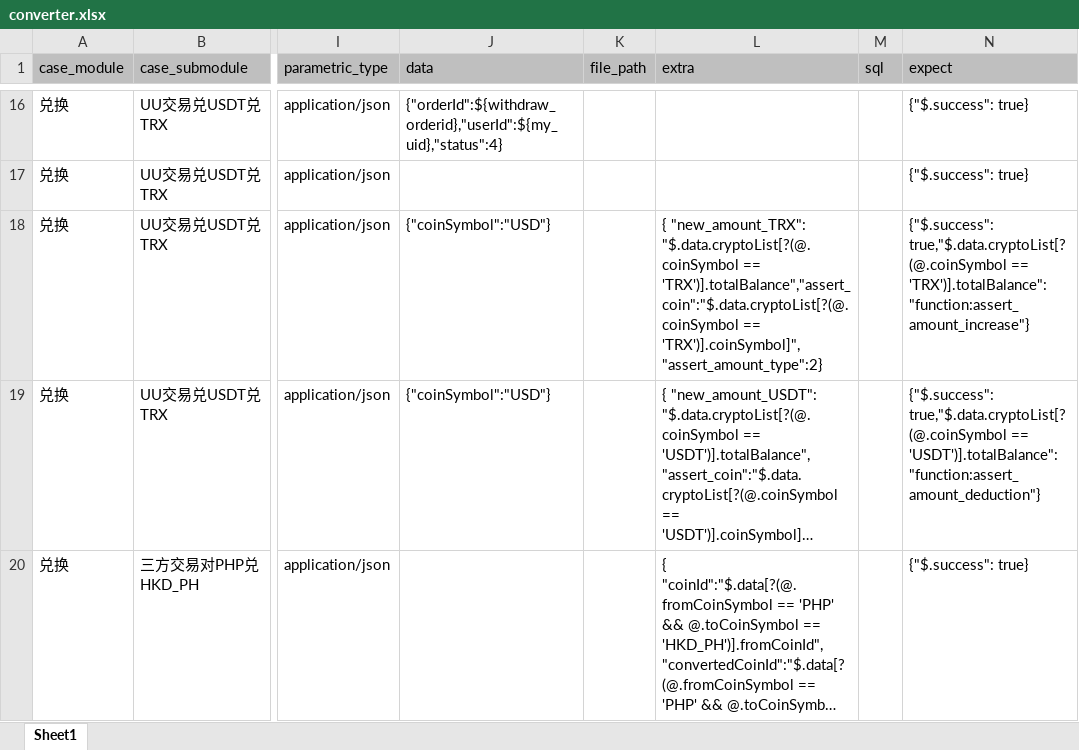
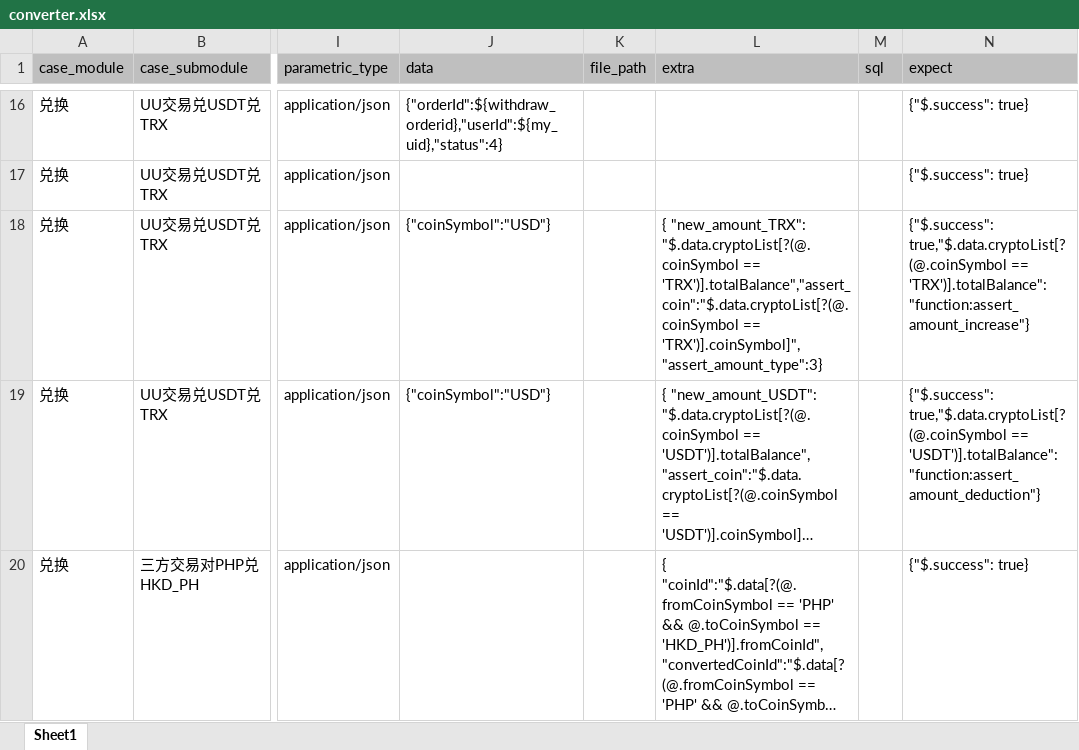
Before and after one commit to yuanshirenasdas24525/test_automation_platform, an Excel workbook: data/api_auto/uu_api/converter.xlsx, sheet Sheet1, drawn as a sheet; only a part is shown, gaps mark what is left out; long unchanged cells end in …; values as stored, in another font and other column widths than the file's, no borders; the diff names each change by its address in the sheet, - before the commit and + after, or states it on an @@ line.

Commit message:
1.修改断言方法，增加数据计算断言方式 2.新增兑换，充值断言

```diff
--- a/data/api_auto/uu_api/converter.xlsx (sheet Sheet1)
+++ b/data/api_auto/uu_api/converter.xlsx (sheet Sheet1)
-L18 (extra): …'TRX')].totalBalance","assert_coin":"$.data.cryptoList[?(@.coinSymbol == 'TRX')].coinSymbol]","assert_amount_type":2}
+L18 (extra): …'TRX')].totalBalance","assert_coin":"$.data.cryptoList[?(@.coinSymbol == 'TRX')].coinSymbol]","assert_amount_type":3}
```
